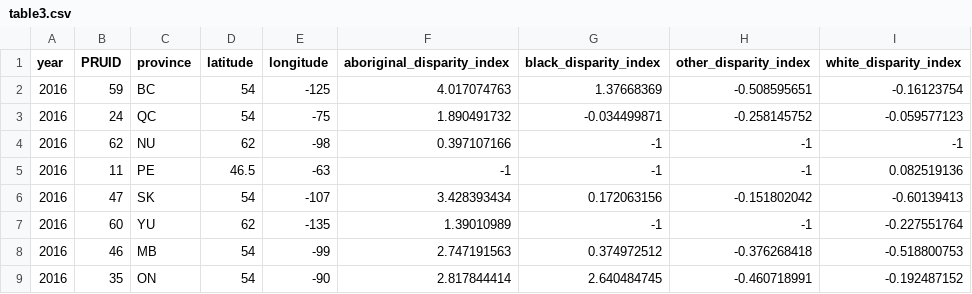
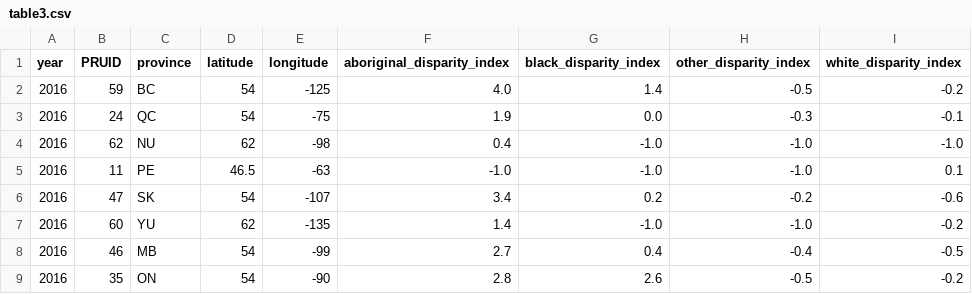
Before and after one commit to vivisantosa/Canadian-Offender-Population, a CSV file: 01Resources/Data/table3.csv, drawn as a sheet; only a part is shown; the diff covers the shown part only.

Commit message:
changed table3

```diff
--- a/01Resources/Data/table3.csv
+++ b/01Resources/Data/table3.csv
@@ -1,9 +1,9 @@
 year,PRUID,province,latitude,longitude,aboriginal_disparity_index,black_disparity_index,other_disparity_index,white_disparity_index
-2016,59,BC,54,-125,4.017074763,1.37668369,-0.508595651,-0.16123754
-2016,24,QC,54,-75,1.890491732,-0.034499871,-0.258145752,-0.059577123
-2016,62,NU,62,-98,0.397107166,-1,-1,-1
-2016,11,PE,46.5,-63,-1,-1,-1,0.082519136
-2016,47,SK,54,-107,3.428393434,0.172063156,-0.151802042,-0.60139413
-2016,60,YU,62,-135,1.39010989,-1,-1,-0.227551764
-2016,46,MB,54,-99,2.747191563,0.374972512,-0.376268418,-0.518800753
-2016,35,ON,54,-90,2.817844414,2.640484745,-0.460718991,-0.192487152
+2016,59,BC,54,-125,4.0,1.4,-0.5,-0.2
+2016,24,QC,54,-75,1.9,0.0,-0.3,-0.1
+2016,62,NU,62,-98,0.4,-1.0,-1.0,-1.0
+2016,11,PE,46.5,-63,-1.0,-1.0,-1.0,0.1
+2016,47,SK,54,-107,3.4,0.2,-0.2,-0.6
+2016,60,YU,62,-135,1.4,-1.0,-1.0,-0.2
+2016,46,MB,54,-99,2.7,0.4,-0.4,-0.5
+2016,35,ON,54,-90,2.8,2.6,-0.5,-0.2
```
Also changed, not shown: 24 edited cells elsewhere in this file.
